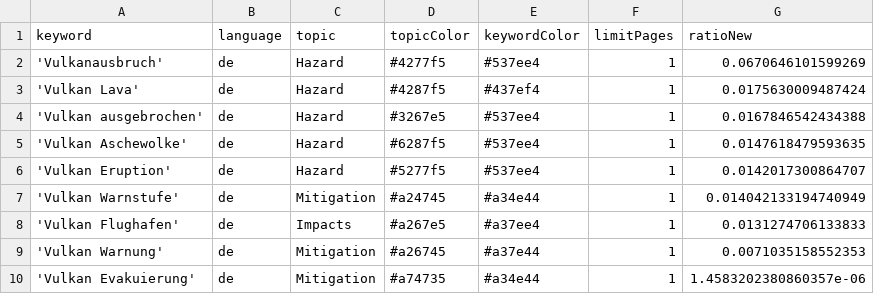
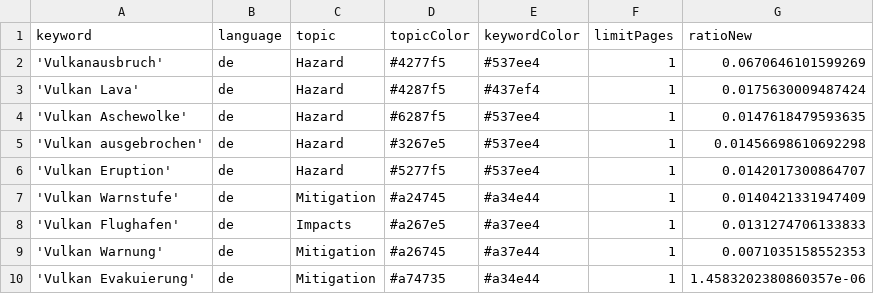
Before and after one commit to paularicarda-news/VolcanoIsComing, a CSV file: keywords.csv, drawn as a sheet.

Commit message:
Commit from GitHub Actions (harvest:0.0)

```diff
--- a/keywords.csv
+++ b/keywords.csv
@@ -3,6 +3,6 @@ keyword,language,topic,topicColor,keywordColor,limitPages,ratioNew
 'Vulkan Lava',de,Hazard,#4287f5,#437ef4,1,0.0175630009487424
-'Vulkan ausgebrochen',de,Hazard,#3267e5,#537ee4,1,0.0167846542434388
 'Vulkan Aschewolke',de,Hazard,#6287f5,#537ee4,1,0.0147618479593635
+'Vulkan ausgebrochen',de,Hazard,#3267e5,#537ee4,1,0.01456698610692298
 'Vulkan Eruption',de,Hazard,#5277f5,#537ee4,1,0.0142017300864707
-'Vulkan Warnstufe',de,Mitigation,#a24745,#a34e44,1,0.014042133194740949
+'Vulkan Warnstufe',de,Mitigation,#a24745,#a34e44,1,0.0140421331947409
 'Vulkan Flughafen',de,Impacts,#a267e5,#a37ee4,1,0.0131274706133833
```
